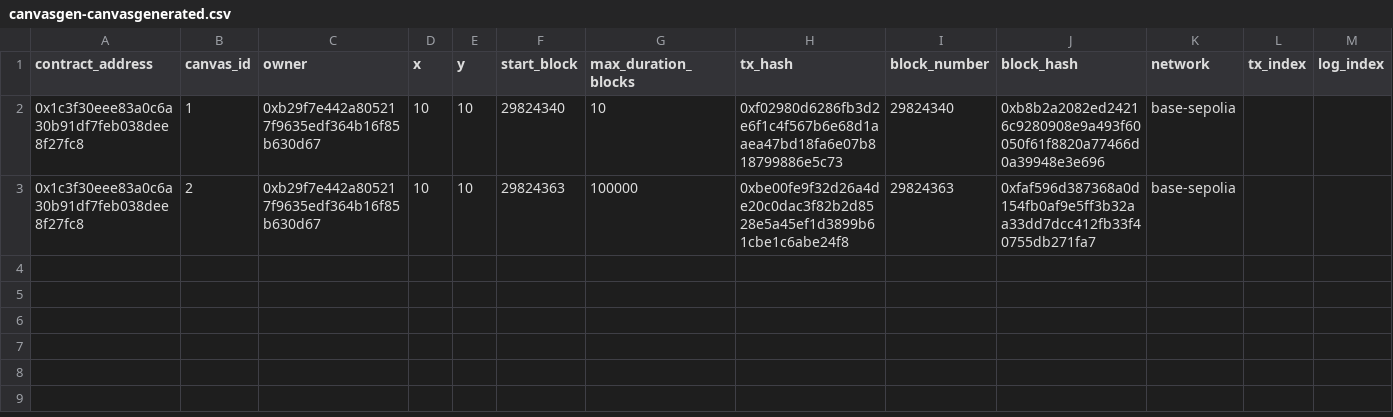
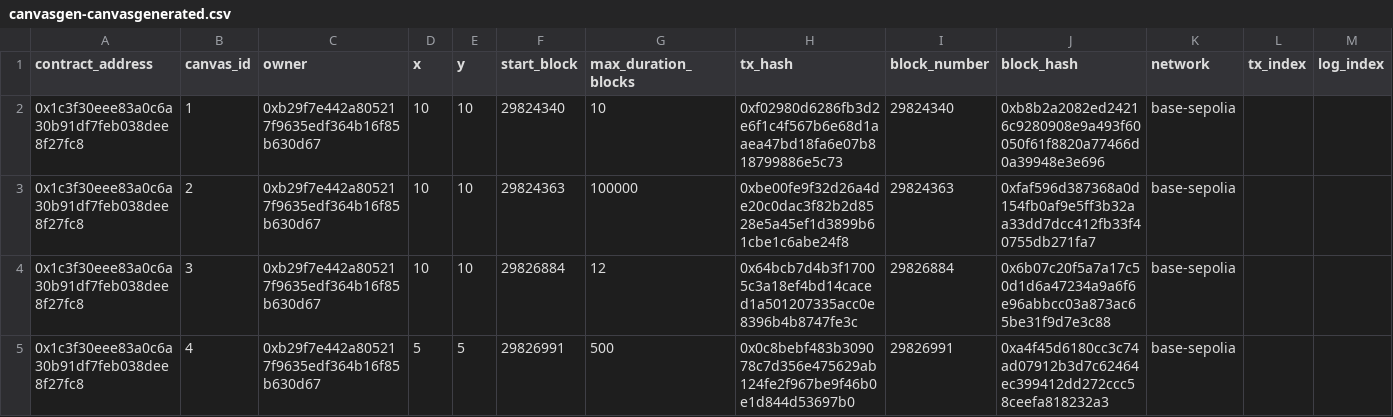
Before and after one commit to Jbrown1899/eth-global-nyc-jb, a CSV file: community-canvas/canvasGenIndexer/generated_csv/CanvasGen/canvasgen-canvasgenerated.csv, drawn as a sheet.

```diff
--- a/community-canvas/canvasGenIndexer/generated_csv/CanvasGen/canvasgen-canvasgenerated.csv
+++ b/community-canvas/canvasGenIndexer/generated_csv/CanvasGen/canvasgen-canvasgenerated.csv
@@ -3 +3,3 @@ contract_address,canvas_id,owner,x,y,start_block,max_duration_blocks,tx_hash,blo
 0x1c3f30eee83a0c6a30b91df7feb038dee8f27fc8,2,0xb29f7e442a805217f9635edf364b16f85b630d67,10,10,29824363,100000,0xbe00fe9f32d26a4de20c0dac3f82b2d8528e5a45ef1d3899b61cbe1c6abe24f8,29824363,0xfaf596d387368a0d154fb0af9e5ff3b32aa33dd7dcc412fb33f40755db271fa7,base-sepolia
+0x1c3f30eee83a0c6a30b91df7feb038dee8f27fc8,3,0xb29f7e442a805217f9635edf364b16f85b630d67,10,10,29826884,12,0x64bcb7d4b3f17005c3a18ef4bd14caced1a501207335acc0e8396b4b8747fe3c,29826884,0x6b07c20f5a7a17c50d1d6a47234a9a6f6e96abbcc03a873ac65be31f9d7e3c88,base-sepolia
+0x1c3f30eee83a0c6a30b91df7feb038dee8f27fc8,4,0xb29f7e442a805217f9635edf364b16f85b630d67,5,5,29826991,500,0x0c8bebf483b309078c7d356e475629ab124fe2f967be9f46b0e1d844d53697b0,29826991,0xa4f45d6180cc3c74ad07912b3d7c62464ec399412dd272ccc58ceefa818232a3,base-sepolia
```
Also changed, not shown: community-canvas/canvasGenIndexer/generated_csv/CanvasGen/canvasgen-pixelcolored.csv, 1 other file.
